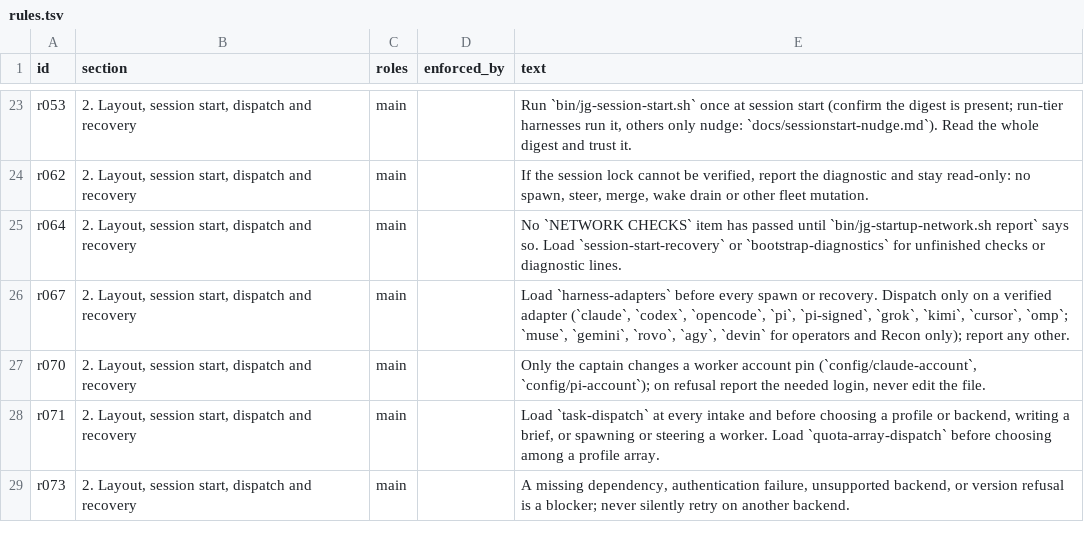
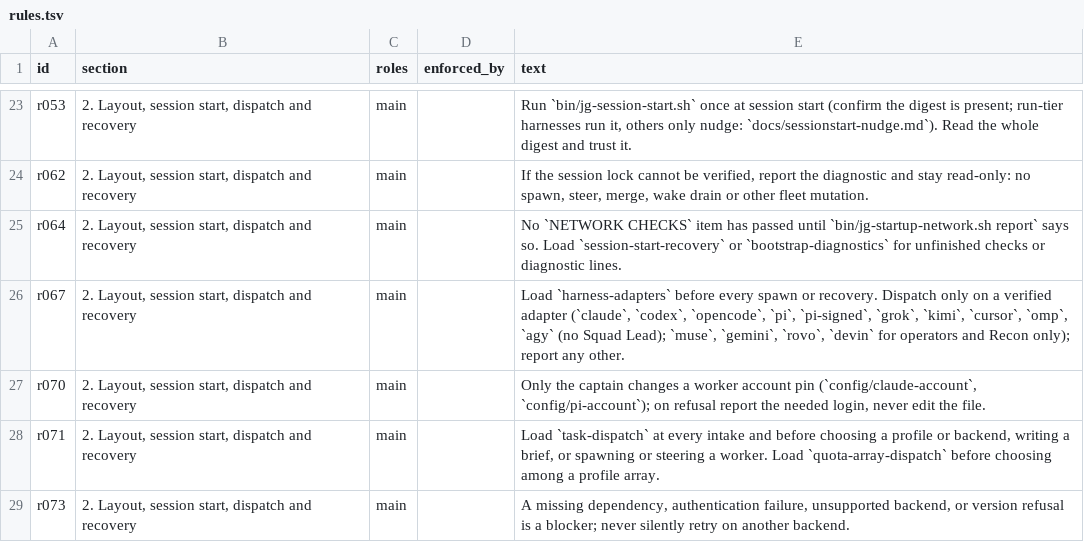
Before and after one commit to umeranjum17/juggernaut, a TSV file: docs/roles/rules.tsv, drawn as a sheet; only a part is shown, gaps mark what is left out.

```diff
--- a/docs/roles/rules.tsv
+++ b/docs/roles/rules.tsv
@@ -25,3 +25,3 @@ r062	2. Layout, session start, dispatch and recovery	main		If the session lock c
 r064	2. Layout, session start, dispatch and recovery	main		No `NETWORK CHECKS` item has passed until `bin/jg-startup-network.sh report` says so. Load `session-start-recovery` or `bootstrap-diagnostics` for unfinished checks or diagnostic lines.
-r067	2. Layout, session start, dispatch and recovery	main		Load `harness-adapters` before every spawn or recovery. Dispatch only on a verified adapter (`claude`, `codex`, `opencode`, `pi`, `pi-signed`, `grok`, `kimi`, `cursor`, `omp`; `muse`, `gemini`, `rovo`, `agy`, `devin` for operators and Recon only); report any other.
+r067	2. Layout, session start, dispatch and recovery	main		Load `harness-adapters` before every spawn or recovery. Dispatch only on a verified adapter (`claude`, `codex`, `opencode`, `pi`, `pi-signed`, `grok`, `kimi`, `cursor`, `omp`, `agy` (no Squad Lead); `muse`, `gemini`, `rovo`, `devin` for operators and Recon only); report any other.
 r070	2. Layout, session start, dispatch and recovery	main		Only the captain changes a worker account pin (`config/claude-account`, `config/pi-account`); on refusal report the needed login, never edit the file.
```
Also changed, not shown: 34 other files.
